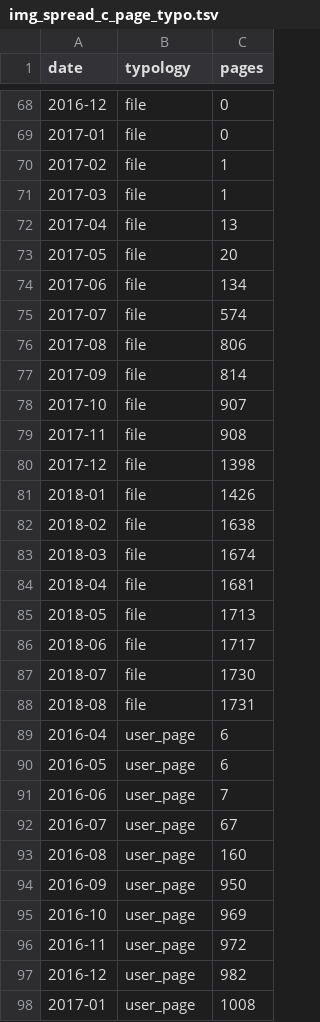
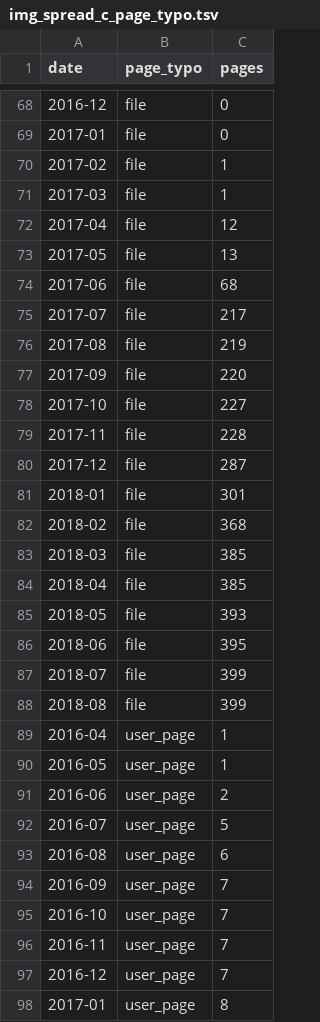
Before and after one commit to giovannipro/map-the-glam, a TSV file: scraper/parse/data/2_final/img_spread_c_page_typo.tsv, drawn as a sheet; only a part is shown, gaps mark what is left out; the diff covers the shown part only.

Commit message:
update data about images spread and features of used images

```diff
--- a/scraper/parse/data/2_final/img_spread_c_page_typo.tsv
+++ b/scraper/parse/data/2_final/img_spread_c_page_typo.tsv
@@ -1 +1 @@
-date	typology	pages
+date	page_typo	pages
@@ -71,28 +71,28 @@ date	typology	pages
 2017-03	file	1
-2017-04	file	13
-2017-05	file	20
-2017-06	file	134
-2017-07	file	574
-2017-08	file	806
-2017-09	file	814
-2017-10	file	907
-2017-11	file	908
-2017-12	file	1398
-2018-01	file	1426
-2018-02	file	1638
-2018-03	file	1674
-2018-04	file	1681
-2018-05	file	1713
-2018-06	file	1717
-2018-07	file	1730
-2018-08	file	1731
-2016-04	user_page	6
-2016-05	user_page	6
-2016-06	user_page	7
-2016-07	user_page	67
-2016-08	user_page	160
-2016-09	user_page	950
-2016-10	user_page	969
-2016-11	user_page	972
-2016-12	user_page	982
-2017-01	user_page	1008
+2017-04	file	12
+2017-05	file	13
+2017-06	file	68
+2017-07	file	217
+2017-08	file	219
+2017-09	file	220
+2017-10	file	227
+2017-11	file	228
+2017-12	file	287
+2018-01	file	301
+2018-02	file	368
+2018-03	file	385
+2018-04	file	385
+2018-05	file	393
+2018-06	file	395
+2018-07	file	399
+2018-08	file	399
+2016-04	user_page	1
+2016-05	user_page	1
+2016-06	user_page	2
+2016-07	user_page	5
+2016-08	user_page	6
+2016-09	user_page	7
+2016-10	user_page	7
+2016-11	user_page	7
+2016-12	user_page	7
+2017-01	user_page	8
```
Also changed, not shown: 78 edited cells elsewhere in this file, scraper/parse/data/2_final/img-spread_w_page_lang.tsv, scraper/parse/data/2_final/img-spread_w_page_typo.tsv, 11 other files.
